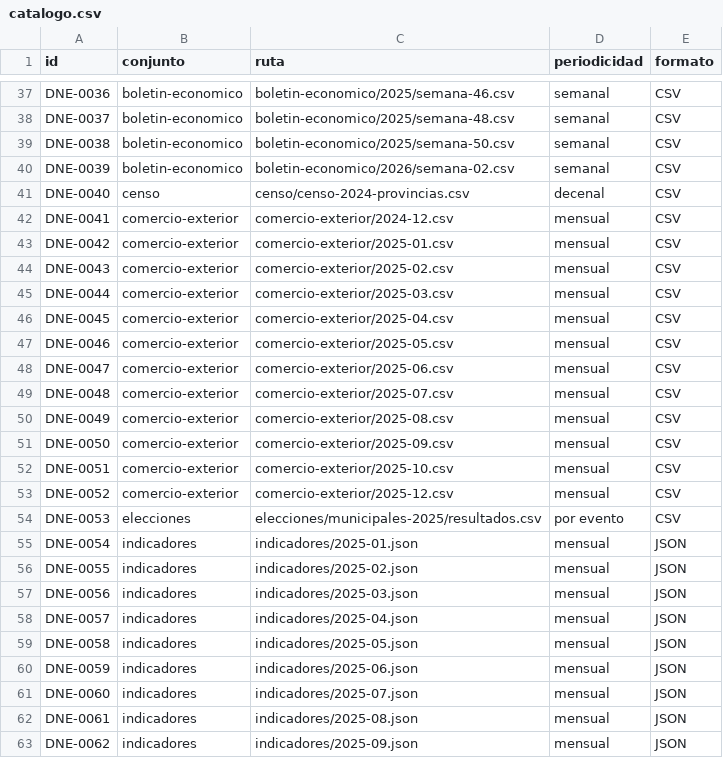
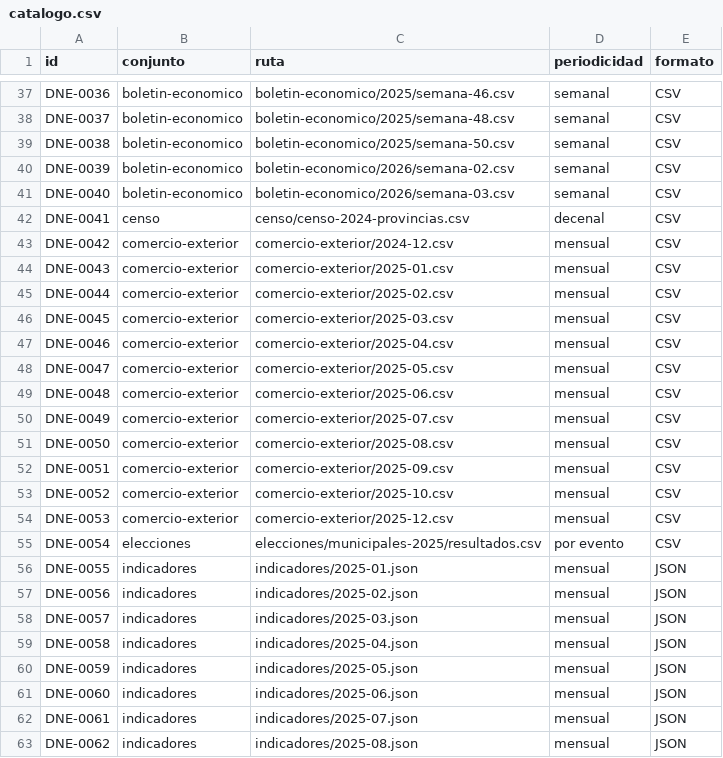
Before and after one commit to InvazhorDark/trabun2026, a CSV file: datasets/catalogo.csv, drawn as a sheet; only a part is shown, gaps mark what is left out; the diff covers the shown part only.

Commit message:
Agrega indicadores de coyuntura, semana 03-2026

```diff
--- a/datasets/catalogo.csv
+++ b/datasets/catalogo.csv
@@ -40,24 +40,24 @@ DNE-0038,boletin-economico,boletin-economico/2025/semana-50.csv,semanal,CSV
 DNE-0039,boletin-economico,boletin-economico/2026/semana-02.csv,semanal,CSV
-DNE-0040,censo,censo/censo-2024-provincias.csv,decenal,CSV
-DNE-0041,comercio-exterior,comercio-exterior/2024-12.csv,mensual,CSV
-DNE-0042,comercio-exterior,comercio-exterior/2025-01.csv,mensual,CSV
-DNE-0043,comercio-exterior,comercio-exterior/2025-02.csv,mensual,CSV
-DNE-0044,comercio-exterior,comercio-exterior/2025-03.csv,mensual,CSV
-DNE-0045,comercio-exterior,comercio-exterior/2025-04.csv,mensual,CSV
-DNE-0046,comercio-exterior,comercio-exterior/2025-05.csv,mensual,CSV
-DNE-0047,comercio-exterior,comercio-exterior/2025-06.csv,mensual,CSV
-DNE-0048,comercio-exterior,comercio-exterior/2025-07.csv,mensual,CSV
-DNE-0049,comercio-exterior,comercio-exterior/2025-08.csv,mensual,CSV
-DNE-0050,comercio-exterior,comercio-exterior/2025-09.csv,mensual,CSV
-DNE-0051,comercio-exterior,comercio-exterior/2025-10.csv,mensual,CSV
-DNE-0052,comercio-exterior,comercio-exterior/2025-12.csv,mensual,CSV
-DNE-0053,elecciones,elecciones/municipales-2025/resultados.csv,por evento,CSV
-DNE-0054,indicadores,indicadores/2025-01.json,mensual,JSON
-DNE-0055,indicadores,indicadores/2025-02.json,mensual,JSON
-DNE-0056,indicadores,indicadores/2025-03.json,mensual,JSON
-DNE-0057,indicadores,indicadores/2025-04.json,mensual,JSON
-DNE-0058,indicadores,indicadores/2025-05.json,mensual,JSON
-DNE-0059,indicadores,indicadores/2025-06.json,mensual,JSON
-DNE-0060,indicadores,indicadores/2025-07.json,mensual,JSON
-DNE-0061,indicadores,indicadores/2025-08.json,mensual,JSON
-DNE-0062,indicadores,indicadores/2025-09.json,mensual,JSON
+DNE-0040,boletin-economico,boletin-economico/2026/semana-03.csv,semanal,CSV
+DNE-0041,censo,censo/censo-2024-provincias.csv,decenal,CSV
+DNE-0042,comercio-exterior,comercio-exterior/2024-12.csv,mensual,CSV
+DNE-0043,comercio-exterior,comercio-exterior/2025-01.csv,mensual,CSV
+DNE-0044,comercio-exterior,comercio-exterior/2025-02.csv,mensual,CSV
+DNE-0045,comercio-exterior,comercio-exterior/2025-03.csv,mensual,CSV
+DNE-0046,comercio-exterior,comercio-exterior/2025-04.csv,mensual,CSV
+DNE-0047,comercio-exterior,comercio-exterior/2025-05.csv,mensual,CSV
+DNE-0048,comercio-exterior,comercio-exterior/2025-06.csv,mensual,CSV
+DNE-0049,comercio-exterior,comercio-exterior/2025-07.csv,mensual,CSV
+DNE-0050,comercio-exterior,comercio-exterior/2025-08.csv,mensual,CSV
+DNE-0051,comercio-exterior,comercio-exterior/2025-09.csv,mensual,CSV
+DNE-0052,comercio-exterior,comercio-exterior/2025-10.csv,mensual,CSV
+DNE-0053,comercio-exterior,comercio-exterior/2025-12.csv,mensual,CSV
+DNE-0054,elecciones,elecciones/municipales-2025/resultados.csv,por evento,CSV
+DNE-0055,indicadores,indicadores/2025-01.json,mensual,JSON
+DNE-0056,indicadores,indicadores/2025-02.json,mensual,JSON
+DNE-0057,indicadores,indicadores/2025-03.json,mensual,JSON
+DNE-0058,indicadores,indicadores/2025-04.json,mensual,JSON
+DNE-0059,indicadores,indicadores/2025-05.json,mensual,JSON
+DNE-0060,indicadores,indicadores/2025-06.json,mensual,JSON
+DNE-0061,indicadores,indicadores/2025-07.json,mensual,JSON
+DNE-0062,indicadores,indicadores/2025-08.json,mensual,JSON
```
Also changed, not shown: 1 added row and 61 edited cells elsewhere in this file, 1 other file.
